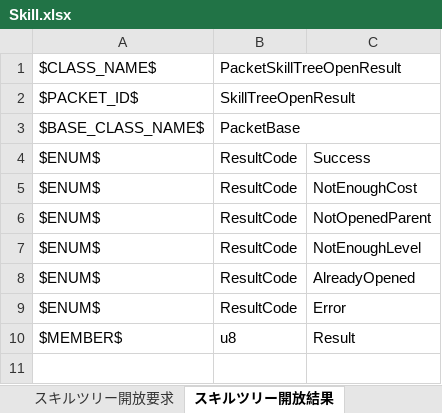
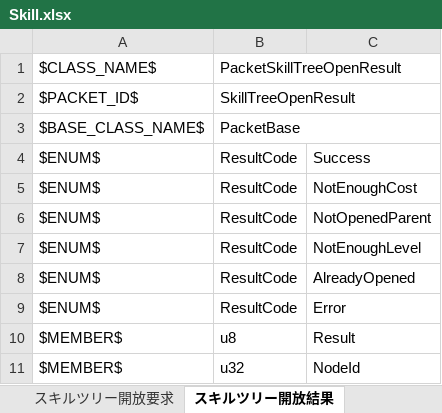
Before and after one commit to YanaPIIDXer/AnpanMMO, an Excel workbook: Packet/PacketData/Skill.xlsx, sheet スキルツリー開放結果, drawn as a sheet; values as stored, in another font and other column widths than the file's, no borders; the diff names each change by its address in the sheet, - before the commit and + after, or states it on an @@ line.

Commit message:
・PacketSkillTreeOpenResultにNodeIdを追加。 ・スキルツリー開放結果を受信した時の処理を実装。

```diff
--- a/Packet/PacketData/Skill.xlsx (sheet スキルツリー開放結果)
+++ b/Packet/PacketData/Skill.xlsx (sheet スキルツリー開放結果)
+row 11: $MEMBER$ | u32 | NodeId
```
Also changed, not shown: 7 other files.
